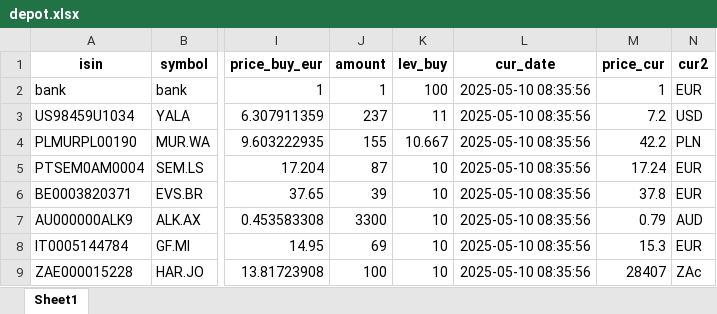
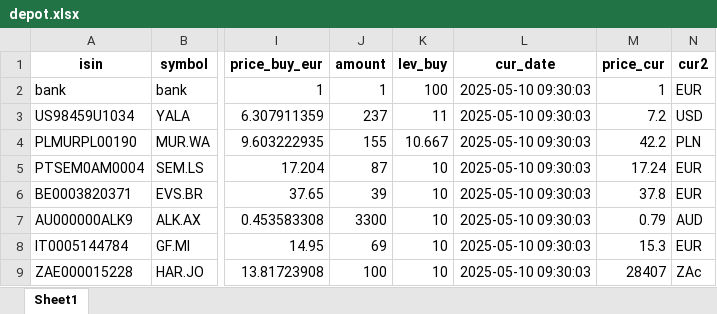
Before and after one commit to ThorstenBLN/stocks, an Excel workbook: data/depot.xlsx, sheet Sheet1, drawn as a sheet; only a part is shown, gaps mark what is left out; values as stored, in another font and other column widths than the file's, no borders; the diff names each change by its address in the sheet, - before the commit and + after, or states it on an @@ line.

```diff
--- a/data/depot.xlsx (sheet Sheet1)
+++ b/data/depot.xlsx (sheet Sheet1)
-L2:L9 (cur_date): 2025-05-10 08:35:56
+L2:L9 (cur_date): 2025-05-10 09:30:03
```
Also changed, not shown: data/depot_hist.xlsx, data/transactions.xlsx.
